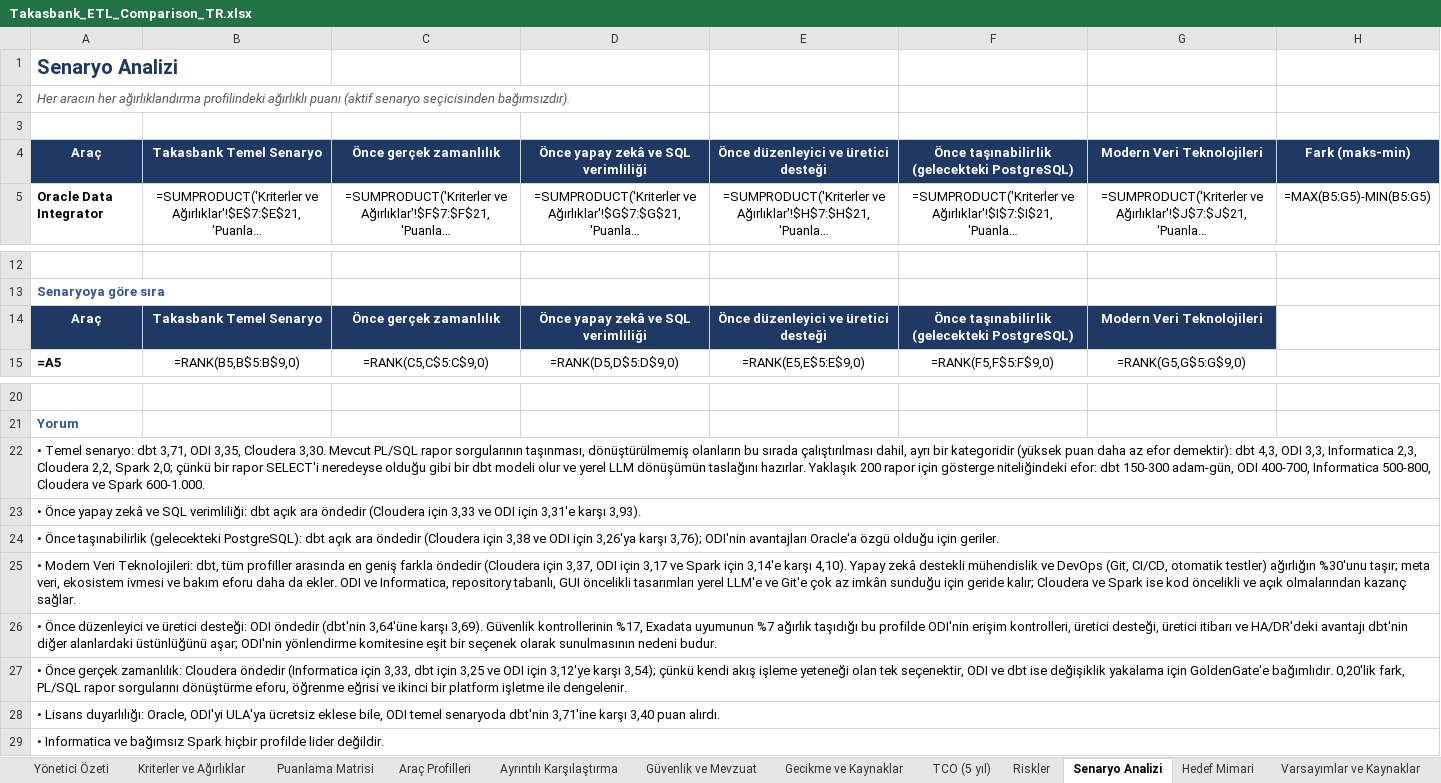
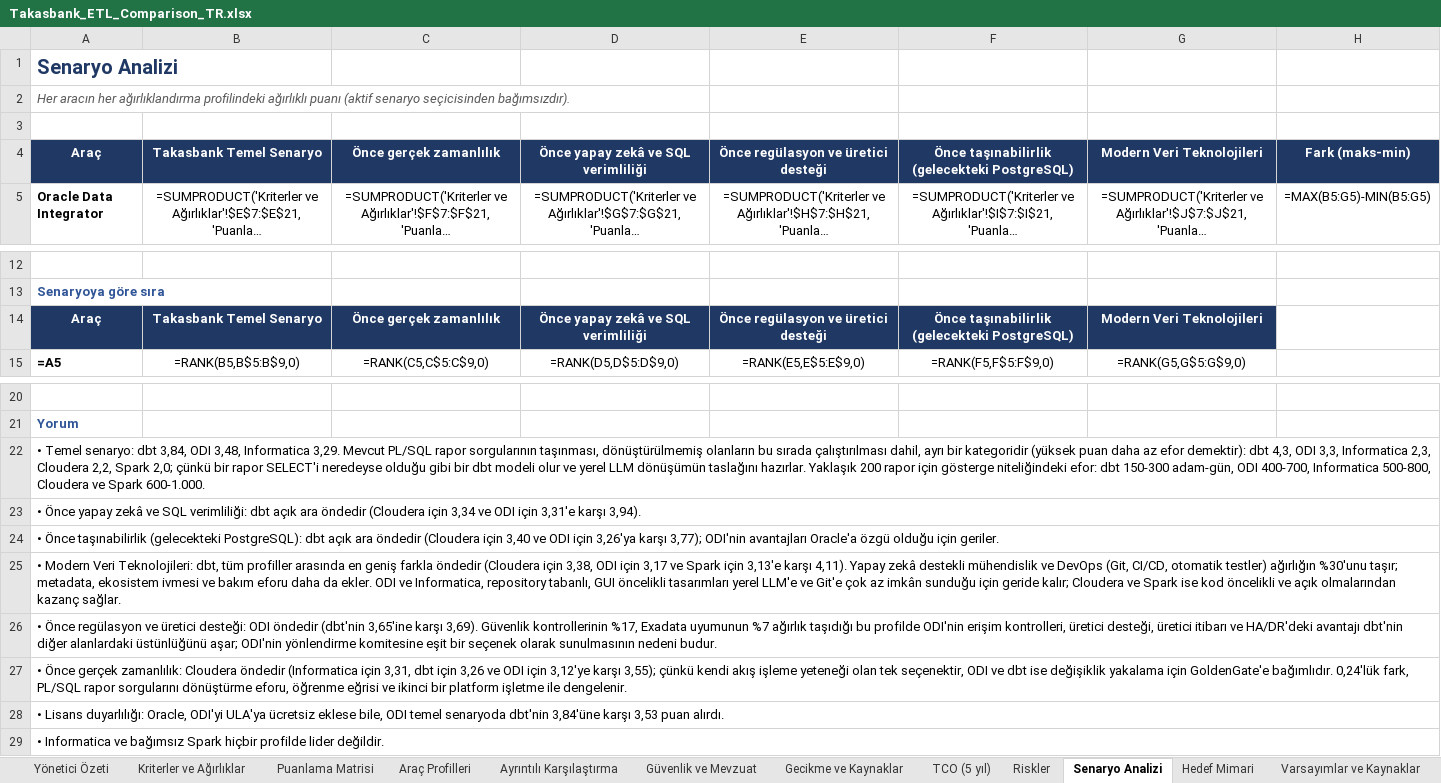
Before and after one commit to hanifidemirel0/Cursor-Projects, an Excel workbook: outputs/etl-comparison/Takasbank_ETL_Comparison_TR.xlsx, sheet Senaryo Analizi, drawn as a sheet; only a part is shown, gaps mark what is left out; long unchanged cells end in …; values as stored, in another font and other column widths than the file's, no borders; formulas without a stored value are shown as written; charts and pictures and conditional formats not drawn; the diff names each change by its address in the sheet, - before the commit and + after, or states it on an @@ line.

```diff
--- a/outputs/etl-comparison/Takasbank_ETL_Comparison_TR.xlsx (sheet Senaryo Analizi)
+++ b/outputs/etl-comparison/Takasbank_ETL_Comparison_TR.xlsx (sheet Senaryo Analizi)
-E4: Önce düzenleyici ve üretici desteği
+E4: Önce regülasyon ve üretici desteği
-E14: Önce düzenleyici ve üretici desteği
+E14: Önce regülasyon ve üretici desteği
-A22: …senaryo: dbt 3,71, ODI 3,35, Cloudera 3,30. Mevcut PL/SQL…
+A22: …senaryo: dbt 3,84, ODI 3,48, Informatica 3,29. Mevcut PL/SQL…
-A23: …(Cloudera için 3,33 ve ODI için 3,31'e karşı 3,93).
+A23: …(Cloudera için 3,34 ve ODI için 3,31'e karşı 3,94).
-A24: …(Cloudera için 3,38 ve ODI için 3,26'ya karşı 3,76); ODI'nin avantajları…
+A24: …(Cloudera için 3,40 ve ODI için 3,26'ya karşı 3,77); ODI'nin avantajları…
-A25: …(Cloudera için 3,37, ODI için 3,17 ve Spark için 3,14'e karşı 4,10). Yapay zekâ destekli mühendislik ve DevOps (Git, CI/CD, otomatik testler) ağırlığın %30'unu taşır; meta veri, ekosistem ivmesi…
+A25: …(Cloudera için 3,38, ODI için 3,17 ve Spark için 3,13'e karşı 4,11). Yapay zekâ destekli mühendislik ve DevOps (Git, CI/CD, otomatik testler) ağırlığın %30'unu taşır; metadata, ekosistem ivmesi…
-A26: • Önce düzenleyici ve üretici desteği: ODI öndedir (dbt'nin 3,64'üne karşı 3,69).…
+A26: • Önce regülasyon ve üretici desteği: ODI öndedir (dbt'nin 3,65'ine karşı 3,69).…
-A27: …(Informatica için 3,33, dbt için 3,25 ve ODI için 3,12'ye karşı 3,54); çünkü kendi akış işleme yeteneği olan tek seçenektir, ODI ve dbt ise değişiklik yakalama için GoldenGate'e bağımlıdır. 0,20'lik fark, PL/SQL…
+A27: …(Informatica için 3,31, dbt için 3,26 ve ODI için 3,12'ye karşı 3,55); çünkü kendi akış işleme yeteneği olan tek seçenektir, ODI ve dbt ise değişiklik yakalama için GoldenGate'e bağımlıdır. 0,24'lük fark, PL/SQL…
-A28: …senaryoda dbt'nin 3,71'ine karşı 3,40 puan alırdı.
+A28: …senaryoda dbt'nin 3,84'üne karşı 3,53 puan alırdı.
```
Also changed, not shown: sheet Puanlama Matrisi, sheet Kriterler ve Ağırlıklar, sheet Ayrıntılı Karşılaştırma, sheet TCO (5 yıl), sheet Hedef Mimari, sheet Yönetici Özeti, 4 more sheets, charts or pictures, 6 other files.
